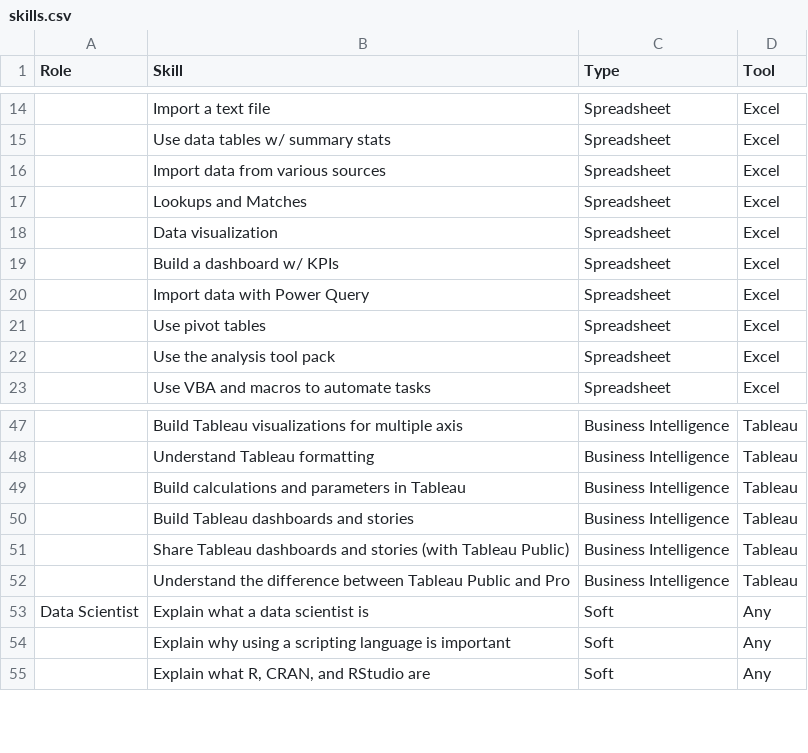
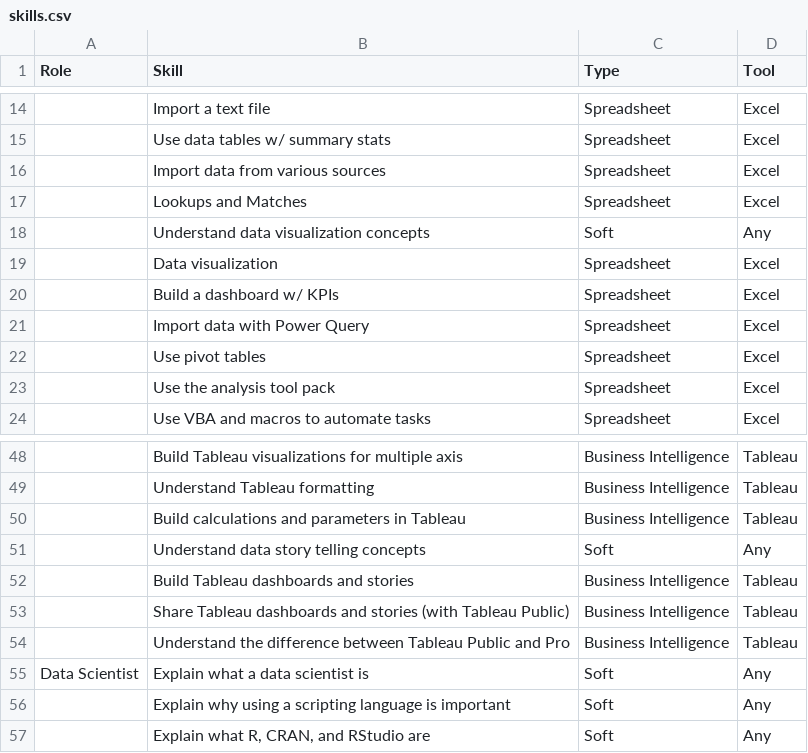
Before and after one commit to isaacfab/data-science-road-map, a CSV file: road-map-viz/skills.csv, drawn as a sheet; only a part is shown, gaps mark what is left out; the diff names each change by its address in the sheet, - before the commit and + after, or states it on an @@ line.

```diff
--- a/road-map-viz/skills.csv
+++ b/road-map-viz/skills.csv
+row 18:  | Understand data visualization concepts | Soft | Any
+row 51:  | Understand data story telling concepts | Soft | Any
```
Also changed, not shown: 8 other files.
